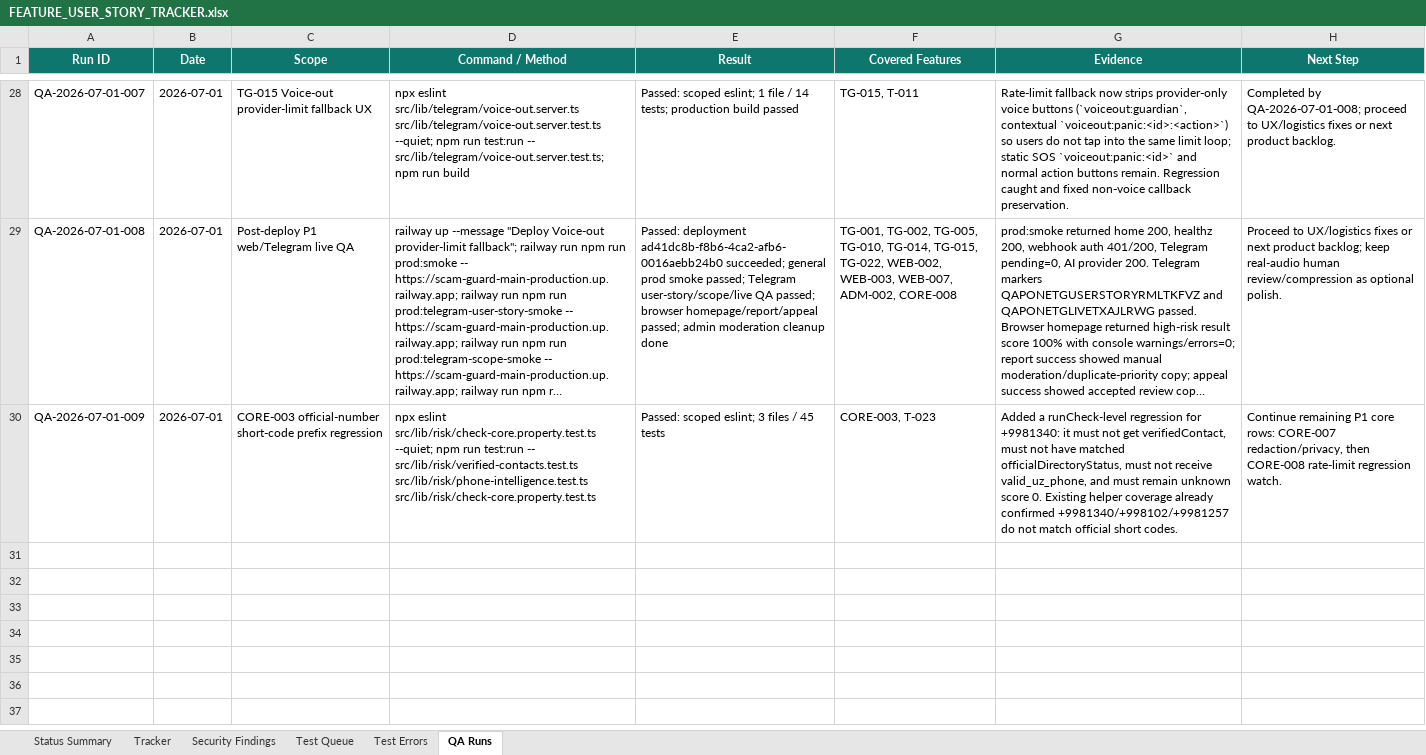
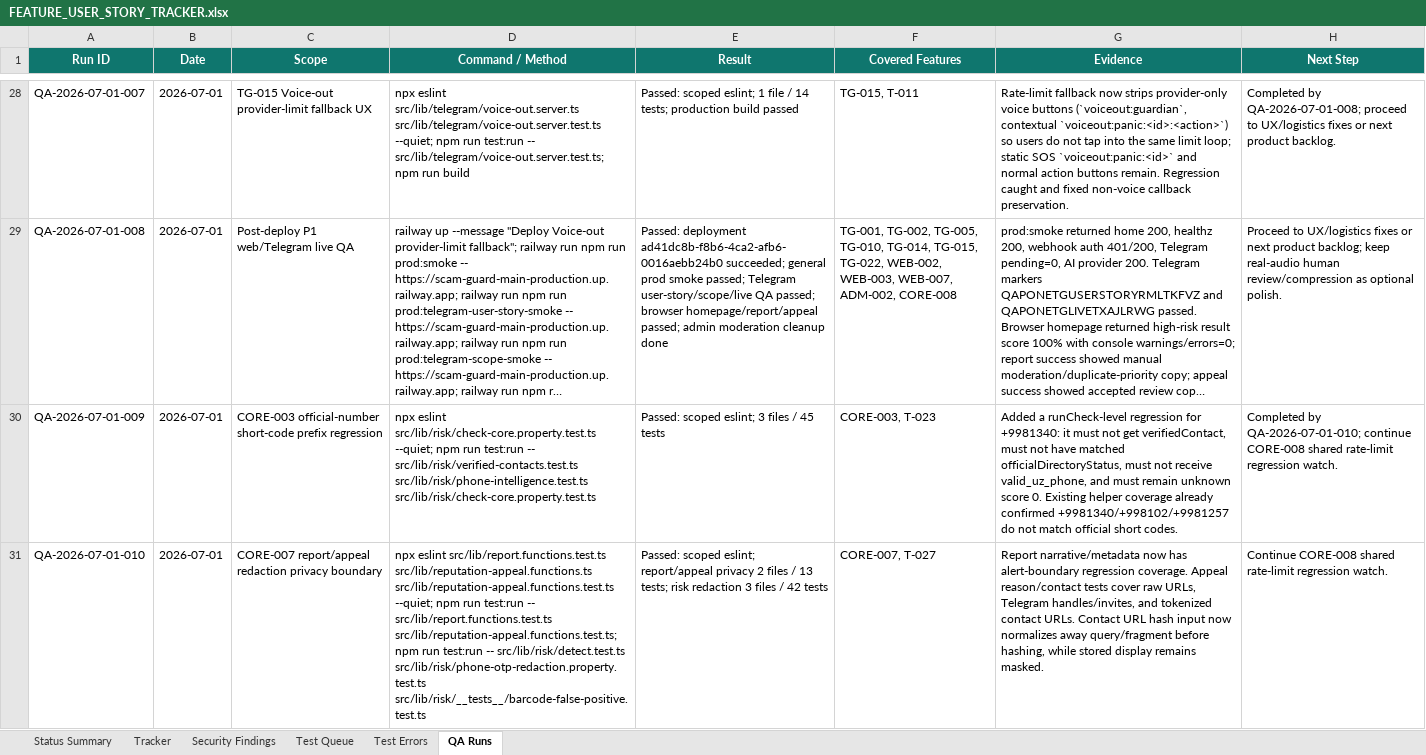
Before and after one commit to Web-pixel-creator/Scam-guard-Main, an Excel workbook: ai_docs/FEATURE_USER_STORY_TRACKER.xlsx, sheet QA Runs, drawn as a sheet; only a part is shown, gaps mark what is left out; long unchanged cells end in …; values as stored, in another font and other column widths than the file's, no borders; the diff names each change by its address in the sheet, - before the commit and + after, or states it on an @@ line.

Commit message:
fix(privacy): close report appeal redaction gaps

```diff
--- a/ai_docs/FEATURE_USER_STORY_TRACKER.xlsx (sheet QA Runs)
+++ b/ai_docs/FEATURE_USER_STORY_TRACKER.xlsx (sheet QA Runs)
-H30 (Next Step): Continue remaining P1 core rows: CORE-007 redaction/privacy, then CORE-008 rate-limit regression…
+H30 (Next Step): Completed by QA-2026-07-01-010; continue CORE-008 shared rate-limit regression…
+row 31: QA-2026-07-01-010 | 2026-07-01 | CORE-007 report/appeal redaction privacy boundary | npx eslint src/lib/report.functions.test.ts src/lib/reputation-appeal.functions.ts src/lib/reputation-appeal.functions.test.ts --quiet; npm run test:run -- src/lib/report.functions.test.ts src/lib/reputation-appeal.functions.test.ts; npm run test:run -- src/lib/risk/detect.test.ts src/lib/risk/phone-otp-redaction.property.test.ts src/lib/risk/__tests__/barcode-false-positive.test.ts | Passed: scoped eslint; report/appeal privacy 2 files / 13 tests; risk redaction 3 files / 42 tests | CORE-007, T-027 | Report narrative/metadata now has alert-boundary regression coverage. Appeal reason/contact tests cover raw URLs, Telegram handles/invites, and tokenized contact URLs. Contact URL hash input now normalizes away query/fragment before hashing, while stored display remains masked. | Continue CORE-008 shared rate-limit regression watch.
```
Also changed, not shown: sheet Tracker, sheet Status Summary, sheet Test Queue, 4 other files.
